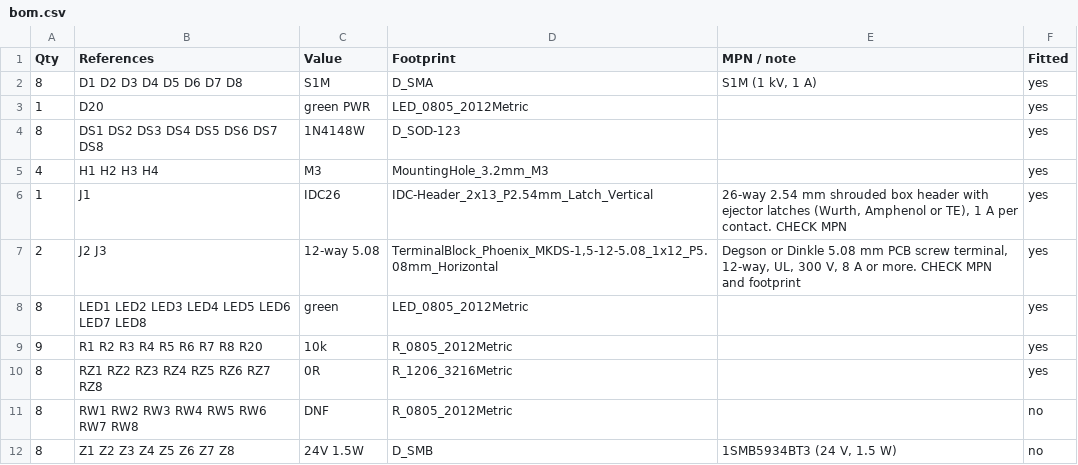
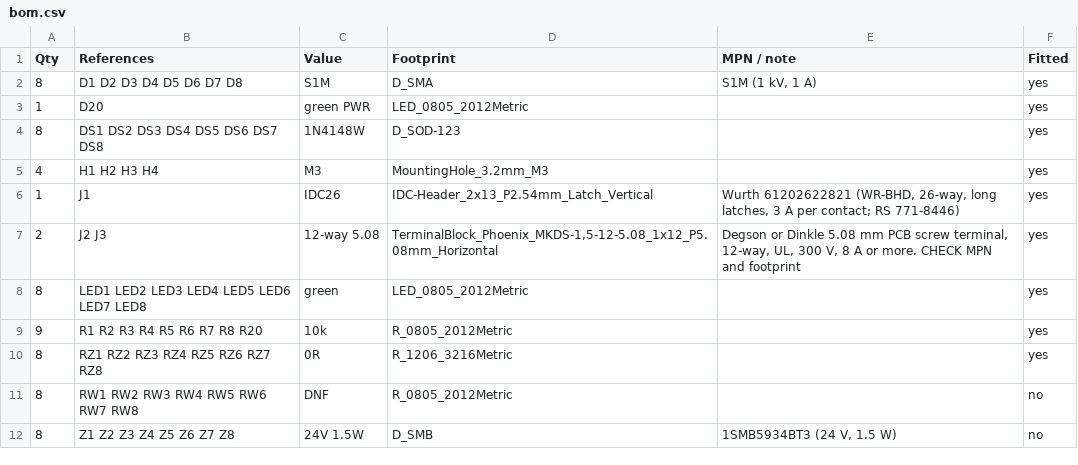
Before and after one commit to EnviroDevelo/cems-platform, a CSV file: hardware/io_breakout/bom.csv, drawn as a sheet.

```diff
--- a/hardware/io_breakout/bom.csv
+++ b/hardware/io_breakout/bom.csv
@@ -5,3 +5,3 @@ Qty,References,Value,Footprint,MPN / note,Fitted
 4,H1 H2 H3 H4,M3,MountingHole_3.2mm_M3,,yes
-1,J1,IDC26,IDC-Header_2x13_P2.54mm_Latch_Vertical,"26-way 2.54 mm shrouded box header with ejector latches (Wurth, Amphenol or TE), 1 A per contact. CHECK MPN",yes
+1,J1,IDC26,IDC-Header_2x13_P2.54mm_Latch_Vertical,"Wurth 61202622821 (WR-BHD, 26-way, long latches, 3 A per contact; RS 771-8446)",yes
 2,J2 J3,12-way 5.08,"TerminalBlock_Phoenix_MKDS-1,5-12-5.08_1x12_P5.08mm_Horizontal","Degson or Dinkle 5.08 mm PCB screw terminal, 12-way, UL, 300 V, 8 A or more. CHECK MPN and footprint",yes
```
Also changed, not shown: hardware/core_pcb/bom.csv, 17 other files.
